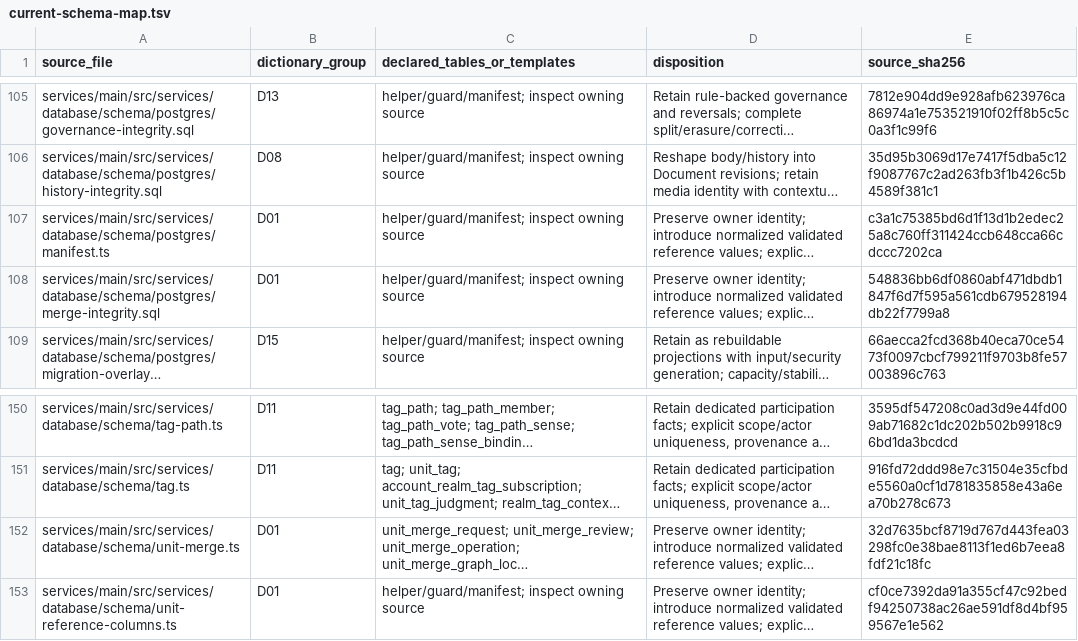
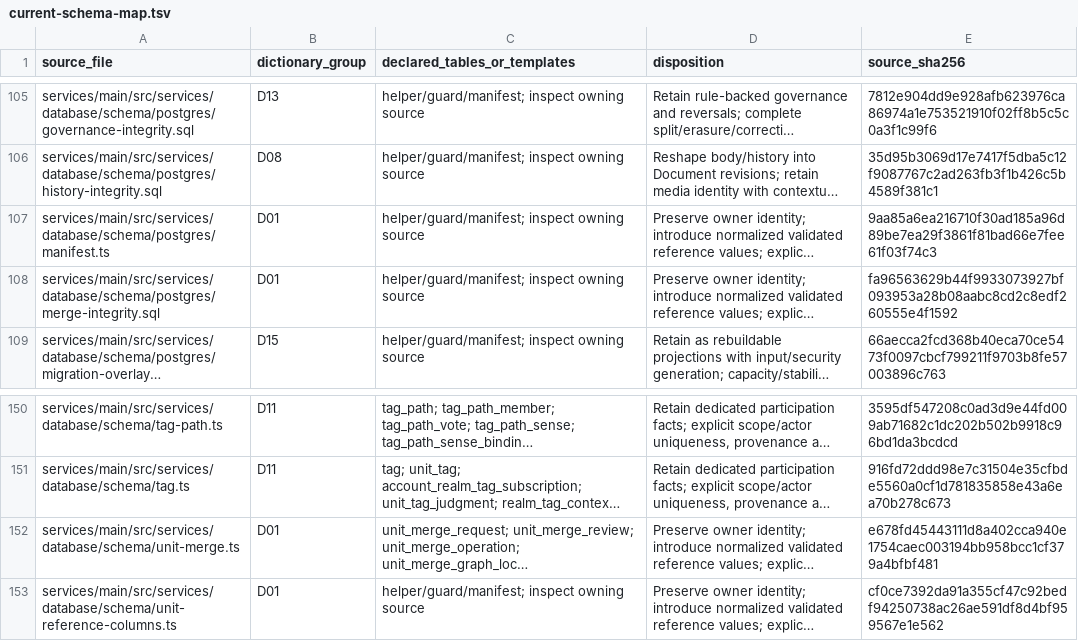
Before and after one commit to rezics/rezics, a TSV file: docs/testing/database/current-schema-map.tsv, drawn as a sheet; only a part is shown, gaps mark what is left out; long unchanged cells end in …; the diff names each change by its address in the sheet, - before the commit and + after, or states it on an @@ line.

Commit message:
fix(merge): revalidate reviewer authority before canonicalization
Persist immutable human review context and exact private read selections. Recheck current reviewers and all used grant deadlines after waits, supersede invalid approvals, and keep proposer-only failures actionable. Qualify the generated schema on fresh PostgreSQL and exercise revocation, expiry, replacement reviews and recovery regressions.

```diff
--- a/docs/testing/database/current-schema-map.tsv
+++ b/docs/testing/database/current-schema-map.tsv
-E107 (source_sha256): c3a1c75385bd6d1f13d1b2edec25a8c760ff311424ccb648cca66cdccc7202ca
+E107 (source_sha256): 9aa85a6ea216710f30ad185a96d89be7ea29f3861f81bad66e7fee61f03f74c3
-E108 (source_sha256): 548836bb6df0860abf471dbdb1847f6d7f595a561cdb679528194db22f7799a8
+E108 (source_sha256): fa96563629b44f9933073927bf093953a28b08aabc8cd2c8edf260555e4f1592
-E152 (source_sha256): 32d7635bcf8719d767d443fea03298fc0e38bae8113f1ed6b7eea8fdf21c18fc
+E152 (source_sha256): e678fd45443111d8a402cca940e1754caec003194bb958bcc1cf379a4bfbf481
```
Also changed, not shown: 30 other files.
